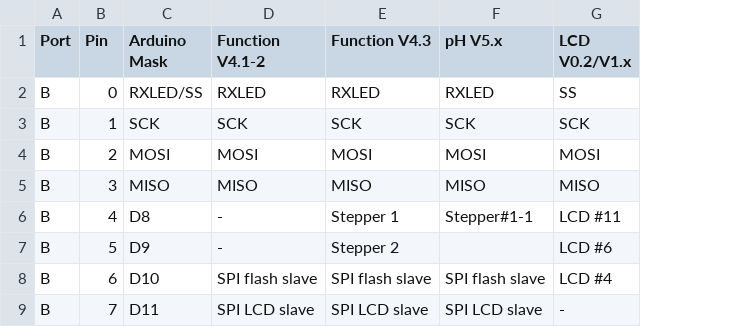
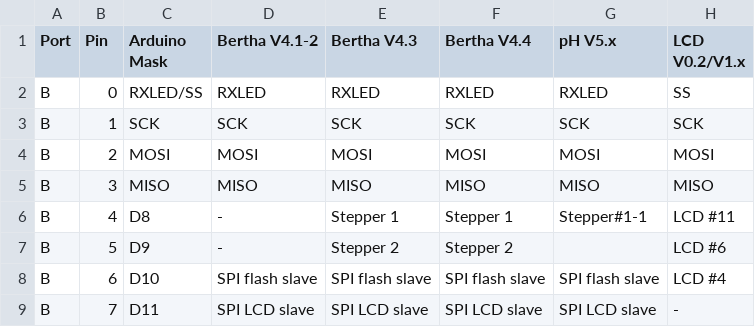
Before and after one commit to yannmeier/Bioreactor_v4, a CSV file: Arduino/PinMapping20161206.csv, drawn as a sheet; only a part is shown; the diff names each change by its address in the sheet, - before the commit and + after, or states it on an @@ line.

Commit message:
provided up to date pin mapping

```diff
--- a/Arduino/PinMapping20161206.csv
+++ b/Arduino/PinMapping20161206.csv
+column F (Bertha V4.4), rows 2-9: RXLED | SCK | MOSI | MISO | Stepper 1 | Stepper 2 | SPI flash slave | SPI LCD slave
-D1: Function V4.1-2
+D1: Bertha V4.1-2
-E1: Function V4.3
+E1: Bertha V4.3
```
